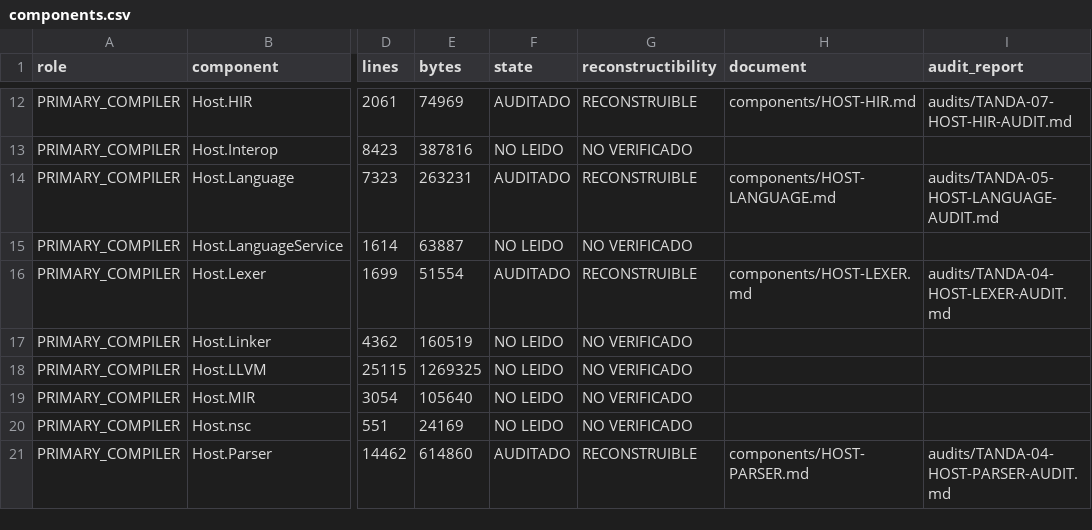
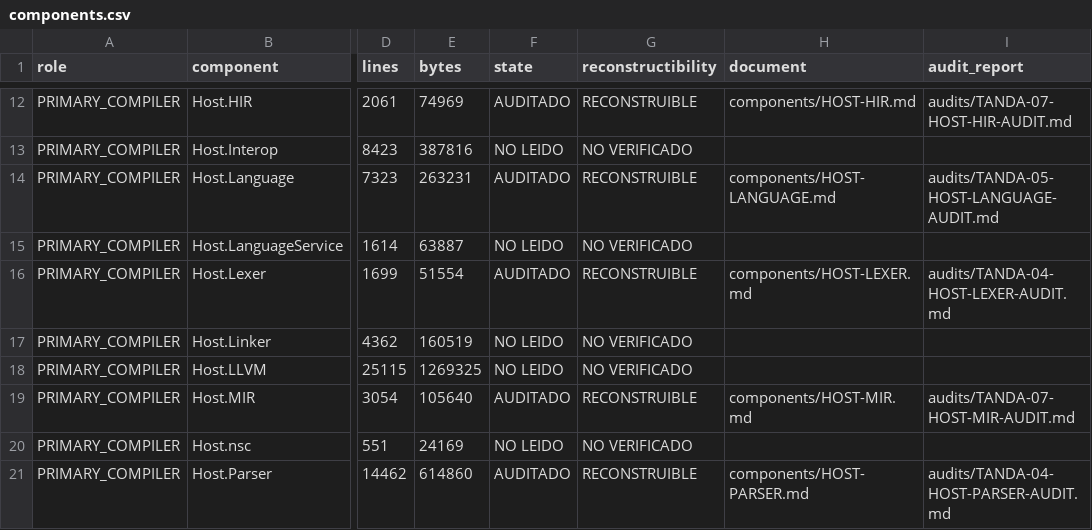
Before and after one commit to al82dev/nsc-devel, a CSV file: docs/compiler-testing-reengineering/inventory/components.csv, drawn as a sheet; only a part is shown, gaps mark what is left out; the diff names each change by its address in the sheet, - before the commit and + after, or states it on an @@ line.

```diff
--- a/docs/compiler-testing-reengineering/inventory/components.csv
+++ b/docs/compiler-testing-reengineering/inventory/components.csv
-F19 (state): NO LEIDO
+F19 (state): AUDITADO
-G19 (reconstructibility): NO VERIFICADO
+G19 (reconstructibility): RECONSTRUIBLE
-H19 (document): (empty)
+H19 (document): components/HOST-MIR.md
-I19 (audit_report): (empty)
+I19 (audit_report): audits/TANDA-07-HOST-MIR-AUDIT.md
```
Also changed, not shown: docs/compiler-testing-reengineering/inventory/claims.csv, docs/compiler-testing-reengineering/inventory/document-coverage.csv, 13 other files.
